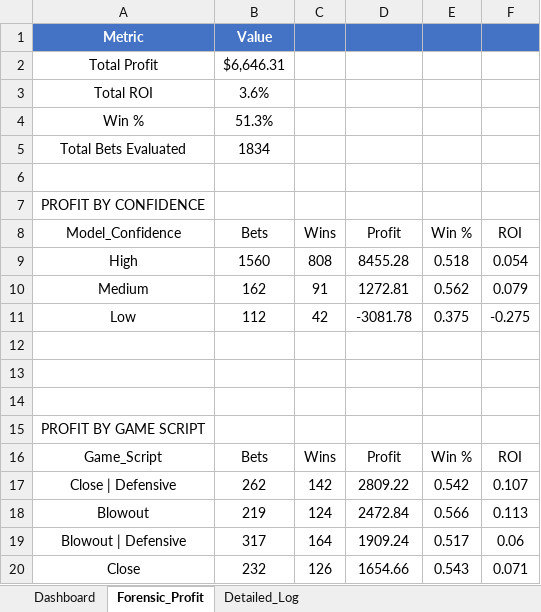
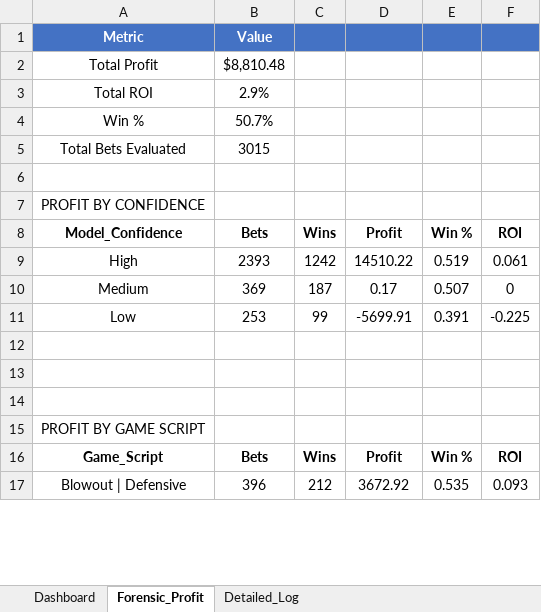
Before and after one commit to RhettTitus/nfl-dashboard, an Excel workbook: data/SEASON_2026_PLAYER_PROFILES.xlsx, sheet Forensic_Profit, drawn as a sheet; only a part is shown; values as stored, in another font and other column widths than the file's, no borders; removed rows and columns are numbered as before the commit, all else as after; the diff covers the shown part only; the diff names each change by its address in the sheet, - before the commit and + after, or states it on an @@ line.

```diff
--- a/data/SEASON_2026_PLAYER_PROFILES.xlsx (sheet Forensic_Profit)
+++ b/data/SEASON_2026_PLAYER_PROFILES.xlsx (sheet Forensic_Profit)
-B2 (Bets): $6,646.31
+B2 (Bets): $8,810.48
-B3 (Bets): 3.6%
+B3 (Bets): 2.9%
-B4 (Bets): 51.3%
+B4 (Bets): 50.7%
-B5 (Bets): 1834
+B5 (Bets): 3015
-A8:F8 bold: off
+A8:F8 bold: on
-B9 (Bets): 1560
+B9 (Bets): 2393
-C9 (Wins): 808
+C9 (Wins): 1242
-D9 (Profit): 8455.28
+D9 (Profit): 14510.22
-E9 (Win %): 0.518
+E9 (Win %): 0.519
-F9 (ROI): 0.054
+F9 (ROI): 0.061
-B10 (Bets): 162
+B10 (Bets): 369
-C10 (Wins): 91
+C10 (Wins): 187
-D10 (Profit): 1272.81
+D10 (Profit): 0.17
-E10 (Win %): 0.562
+E10 (Win %): 0.507
-F10 (ROI): 0.079
+F10 (ROI): 0
-B11 (Bets): 112
+B11 (Bets): 253
-C11 (Wins): 42
+C11 (Wins): 99
-D11 (Profit): -3081.78
+D11 (Profit): -5699.91
-E11 (Win %): 0.375
+E11 (Win %): 0.391
-F11 (ROI): -0.275
+F11 (ROI): -0.225
-A16:F16 bold: off
+A16:F16 bold: on
-row 17: Close | Defensive | 262 | 142 | 2809.22 | 0.542 | 0.107
-row 18: Blowout | 219 | 124 | 2472.84 | 0.566 | 0.113
-B17 (Bets): 317
+B17 (Bets): 396
-C17 (Wins): 164
+C17 (Wins): 212
-D17 (Profit): 1909.24
+D17 (Profit): 3672.92
-E17 (Win %): 0.517
+E17 (Win %): 0.535
-F17 (ROI): 0.06
+F17 (ROI): 0.093
-row 20: Close | 232 | 126 | 1654.66 | 0.543 | 0.071
```
Also changed, not shown: 5 added rows, 2 removed rows, 40 edited cells and cell formats elsewhere in this sheet, sheet Detailed_Log, sheet Dashboard, 2 other files.
